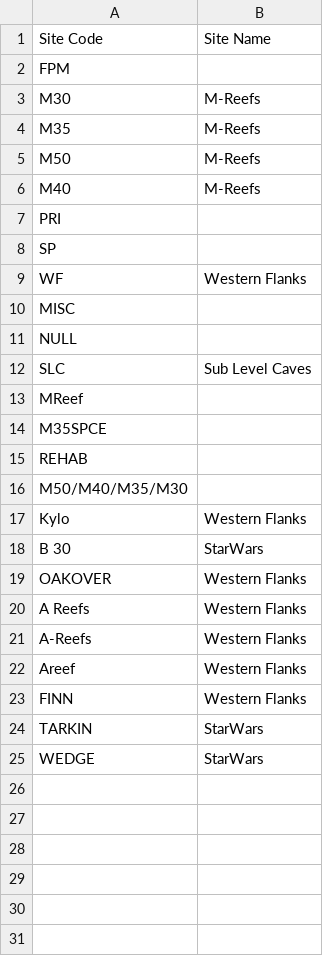
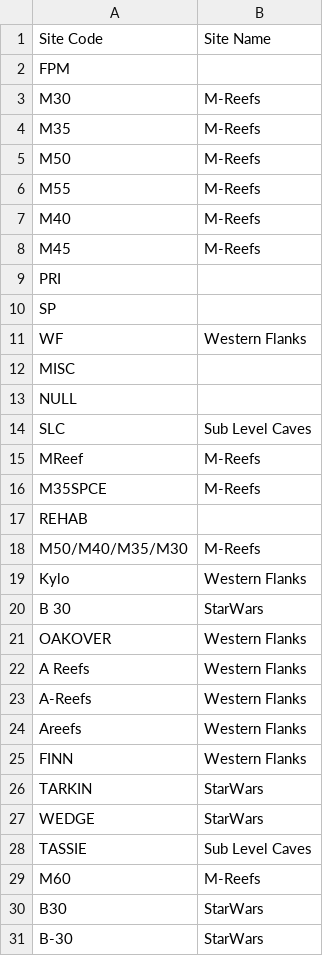
Before and after one commit to urgrund/urgrund.github.io, a CSV file: web/_gig/dev/clients/Newcrest/Config/Config_Sites.csv, drawn as a sheet.

```diff
--- a/web/_gig/dev/clients/Newcrest/Config/Config_Sites.csv
+++ b/web/_gig/dev/clients/Newcrest/Config/Config_Sites.csv
@@ -5,3 +5,5 @@ M35,M-Reefs
 M50,M-Reefs
+M55,M-Reefs
 M40,M-Reefs
+M45,M-Reefs
 PRI,
@@ -12,6 +14,6 @@ NULL,
 SLC,Sub Level Caves
-MReef,
-M35SPCE,
+MReef,M-Reefs
+M35SPCE,M-Reefs
 REHAB,
-M50/M40/M35/M30,
+M50/M40/M35/M30,M-Reefs
 Kylo,Western Flanks
@@ -21,3 +23,3 @@ A Reefs,Western Flanks
 A-Reefs,Western Flanks
-Areef,Western Flanks
+Areefs,Western Flanks
 FINN,Western Flanks
@@ -25 +27,5 @@ TARKIN,StarWars
 WEDGE,StarWars
+TASSIE,Sub Level Caves
+M60,M-Reefs
+B30,StarWars
+B-30,StarWars
```
Also changed, not shown: web/_gig/dev/clients/Newcrest/Config/Config_TUM.csv, 27 other files.
